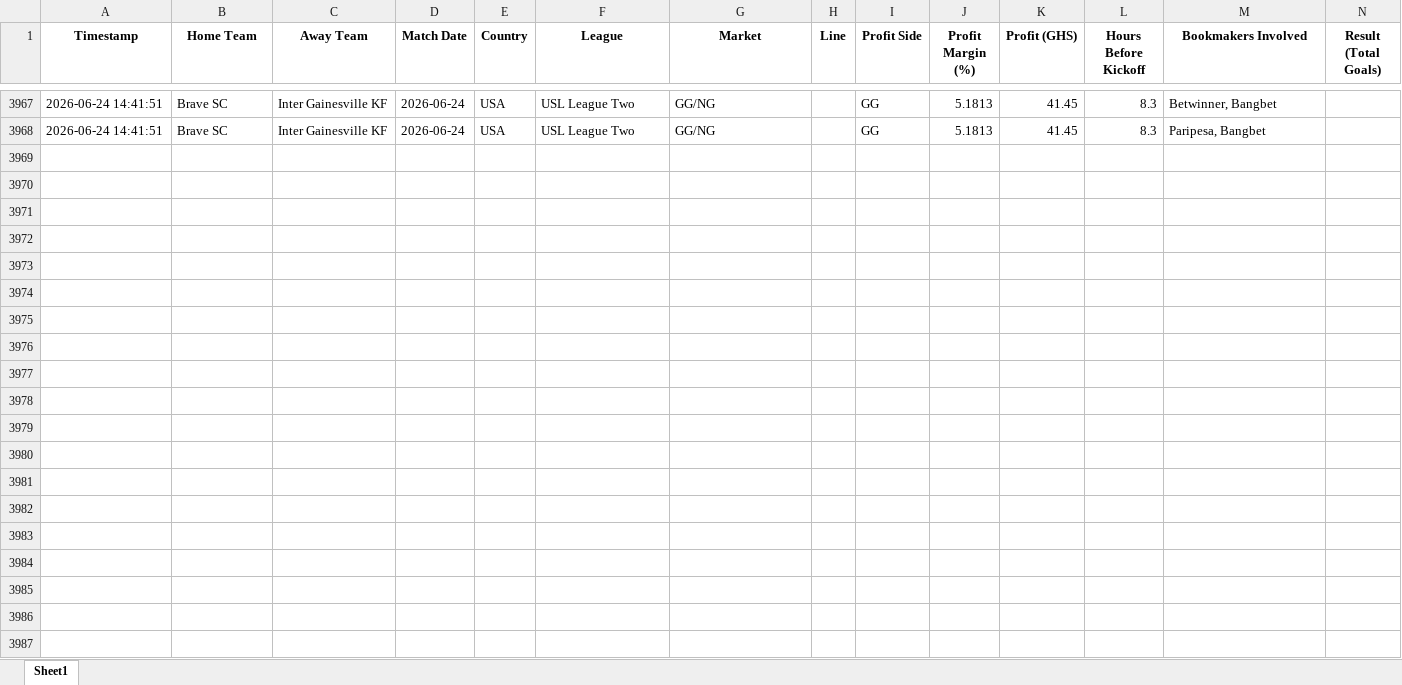
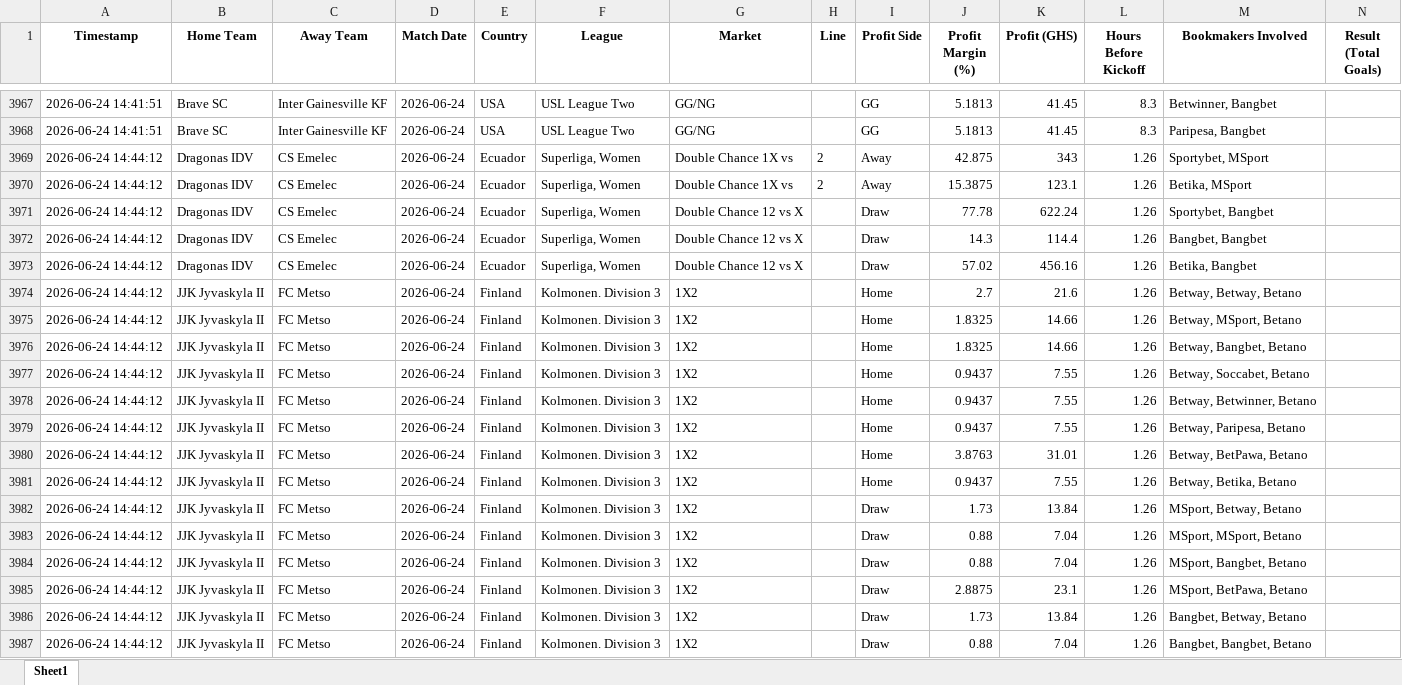
Before and after one commit to ErasmusDuah/ghanaian-odds-market-inefficiency-analysis-system, an Excel workbook: football/data/quasi_arb_ml.xlsx, sheet Sheet1, drawn as a sheet; only a part is shown, gaps mark what is left out; values as stored, in another font and other column widths than the file's, no borders; rows hold the shown columns only; the diff covers the shown part only; the diff names each change by its address in the sheet, - before the commit and + after, or states it on an @@ line.

Commit message:
Auto-update intensive arbitrage results (Scan #41)

```diff
--- a/football/data/quasi_arb_ml.xlsx (sheet Sheet1)
+++ b/football/data/quasi_arb_ml.xlsx (sheet Sheet1)
+row 3969: 2026-06-24 14:44:12 | Dragonas IDV | CS Emelec | 2026-06-24 | Ecuador | Superliga, Women | Double Chance 1X vs | 2 | Away | 42.875 | 343 | 1.26 | Sportybet, MSport
+row 3970: 2026-06-24 14:44:12 | Dragonas IDV | CS Emelec | 2026-06-24 | Ecuador | Superliga, Women | Double Chance 1X vs | 2 | Away | 15.3875 | 123.1 | 1.26 | Betika, MSport
+row 3971: 2026-06-24 14:44:12 | Dragonas IDV | CS Emelec | 2026-06-24 | Ecuador | Superliga, Women | Double Chance 12 vs X |  | Draw | 77.78 | 622.24 | 1.26 | Sportybet, Bangbet
+row 3972: 2026-06-24 14:44:12 | Dragonas IDV | CS Emelec | 2026-06-24 | Ecuador | Superliga, Women | Double Chance 12 vs X |  | Draw | 14.3 | 114.4 | 1.26 | Bangbet, Bangbet
+row 3973: 2026-06-24 14:44:12 | Dragonas IDV | CS Emelec | 2026-06-24 | Ecuador | Superliga, Women | Double Chance 12 vs X |  | Draw | 57.02 | 456.16 | 1.26 | Betika, Bangbet
+row 3974: 2026-06-24 14:44:12 | JJK Jyvaskyla II | FC Metso | 2026-06-24 | Finland | Kolmonen. Division 3 | 1X2 |  | Home | 2.7 | 21.6 | 1.26 | Betway, Betway, Betano
+row 3975: 2026-06-24 14:44:12 | JJK Jyvaskyla II | FC Metso | 2026-06-24 | Finland | Kolmonen. Division 3 | 1X2 |  | Home | 1.8325 | 14.66 | 1.26 | Betway, MSport, Betano
+row 3976: 2026-06-24 14:44:12 | JJK Jyvaskyla II | FC Metso | 2026-06-24 | Finland | Kolmonen. Division 3 | 1X2 |  | Home | 1.8325 | 14.66 | 1.26 | Betway, Bangbet, Betano
+row 3977: 2026-06-24 14:44:12 | JJK Jyvaskyla II | FC Metso | 2026-06-24 | Finland | Kolmonen. Division 3 | 1X2 |  | Home | 0.9437 | 7.55 | 1.26 | Betway, Soccabet, Betano
+row 3978: 2026-06-24 14:44:12 | JJK Jyvaskyla II | FC Metso | 2026-06-24 | Finland | Kolmonen. Division 3 | 1X2 |  | Home | 0.9437 | 7.55 | 1.26 | Betway, Betwinner, Betano
+row 3979: 2026-06-24 14:44:12 | JJK Jyvaskyla II | FC Metso | 2026-06-24 | Finland | Kolmonen. Division 3 | 1X2 |  | Home | 0.9437 | 7.55 | 1.26 | Betway, Paripesa, Betano
+row 3980: 2026-06-24 14:44:12 | JJK Jyvaskyla II | FC Metso | 2026-06-24 | Finland | Kolmonen. Division 3 | 1X2 |  | Home | 3.8763 | 31.01 | 1.26 | Betway, BetPawa, Betano
+row 3981: 2026-06-24 14:44:12 | JJK Jyvaskyla II | FC Metso | 2026-06-24 | Finland | Kolmonen. Division 3 | 1X2 |  | Home | 0.9437 | 7.55 | 1.26 | Betway, Betika, Betano
+row 3982: 2026-06-24 14:44:12 | JJK Jyvaskyla II | FC Metso | 2026-06-24 | Finland | Kolmonen. Division 3 | 1X2 |  | Draw | 1.73 | 13.84 | 1.26 | MSport, Betway, Betano
+row 3983: 2026-06-24 14:44:12 | JJK Jyvaskyla II | FC Metso | 2026-06-24 | Finland | Kolmonen. Division 3 | 1X2 |  | Draw | 0.88 | 7.04 | 1.26 | MSport, MSport, Betano
+row 3984: 2026-06-24 14:44:12 | JJK Jyvaskyla II | FC Metso | 2026-06-24 | Finland | Kolmonen. Division 3 | 1X2 |  | Draw | 0.88 | 7.04 | 1.26 | MSport, Bangbet, Betano
+row 3985: 2026-06-24 14:44:12 | JJK Jyvaskyla II | FC Metso | 2026-06-24 | Finland | Kolmonen. Division 3 | 1X2 |  | Draw | 2.8875 | 23.1 | 1.26 | MSport, BetPawa, Betano
+row 3986: 2026-06-24 14:44:12 | JJK Jyvaskyla II | FC Metso | 2026-06-24 | Finland | Kolmonen. Division 3 | 1X2 |  | Draw | 1.73 | 13.84 | 1.26 | Bangbet, Betway, Betano
+row 3987: 2026-06-24 14:44:12 | JJK Jyvaskyla II | FC Metso | 2026-06-24 | Finland | Kolmonen. Division 3 | 1X2 |  | Draw | 0.88 | 7.04 | 1.26 | Bangbet, Bangbet, Betano
```
Also changed, not shown: 14 added rows and cell formats elsewhere in this sheet, 1 other file.
